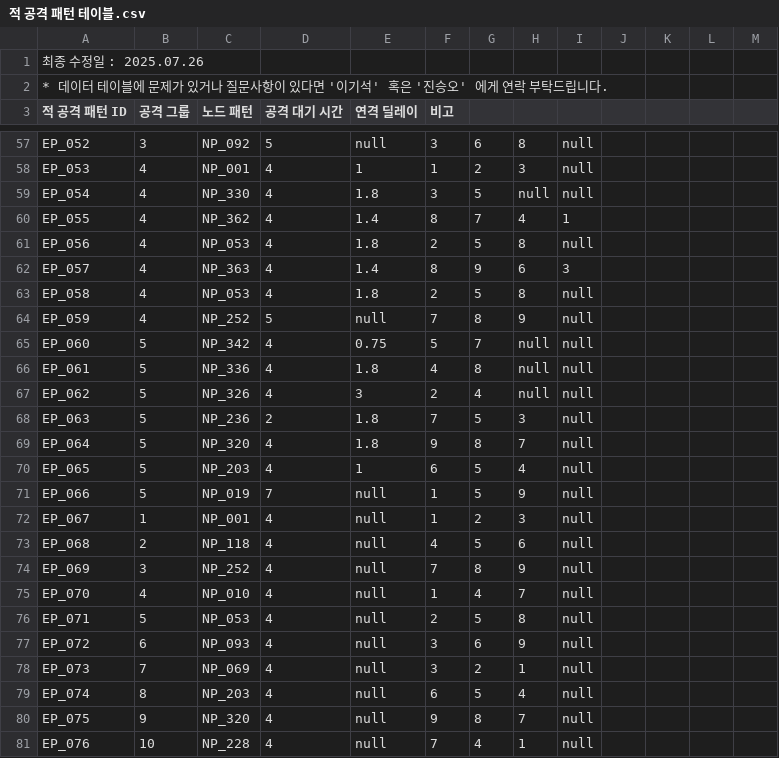
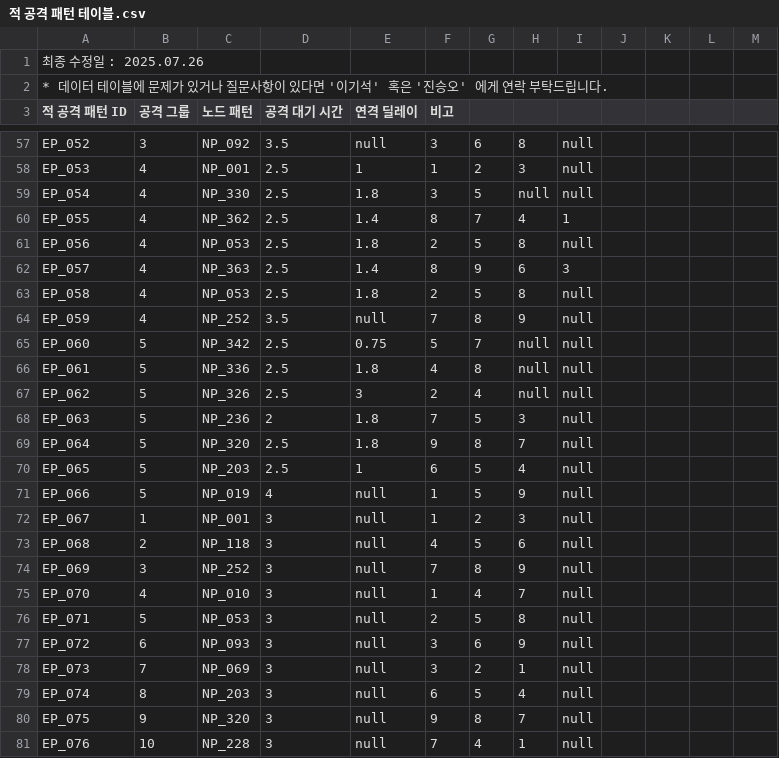
Before and after one commit to mob954325/2Q_AttackDefenceLog, a CSV file: Resource/DataTable/적 공격 패턴 테이블.csv, drawn as a sheet; only a part is shown, gaps mark what is left out; the diff covers the shown part only; the diff names each change by its address in the sheet, - before the commit and + after, or states it on an @@ line.

```diff
--- a/Resource/DataTable/적 공격 패턴 테이블.csv
+++ b/Resource/DataTable/적 공격 패턴 테이블.csv
-D57 (공격 대기 시간): 5
+D57 (공격 대기 시간): 3.5
-D58:D63 (공격 대기 시간): 4
+D58:D63 (공격 대기 시간): 2.5
-D64 (공격 대기 시간): 5
+D64 (공격 대기 시간): 3.5
-D65:D67 (공격 대기 시간): 4
+D65:D67 (공격 대기 시간): 2.5
-D69:D70 (공격 대기 시간): 4
+D69:D70 (공격 대기 시간): 2.5
-D71 (공격 대기 시간): 7
+D71 (공격 대기 시간): 4
-D72:D81 (공격 대기 시간): 4
+D72:D81 (공격 대기 시간): 3
```
Also changed, not shown: 70 edited cells elsewhere in this file, Resource/DataTable/플레이어 공격 패턴 테이블.csv, 1 other file.
